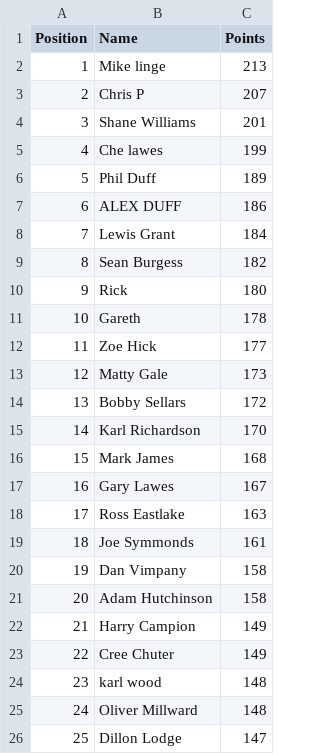
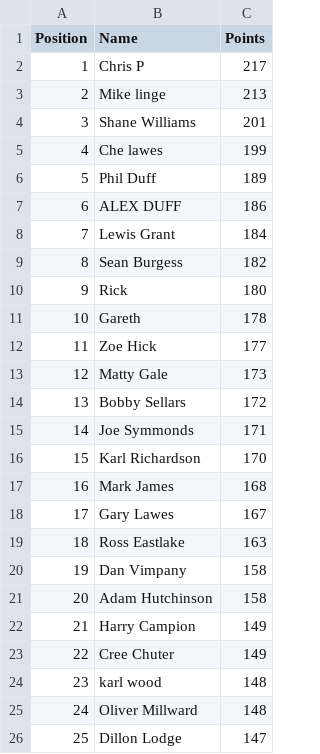
Before and after one commit to DillonLodge/world-cup-predictor, a CSV file: leaderboard.csv, drawn as a sheet; only a part is shown; removed rows and columns are numbered as before the commit, all else as after; the diff names each change by its address in the sheet, - before the commit and + after, or states it on an @@ line.

Commit message:
Update live World Cup leaderboard

```diff
--- a/leaderboard.csv
+++ b/leaderboard.csv
+row 2: 1 | Chris P | 217
@@ column A (Position) renumbered between rows 3 and 19 @@
-row 3: 2 | Chris P | 207
+row 15: 14 | Joe Symmonds | 171
-row 19: 18 | Joe Symmonds | 161
```
